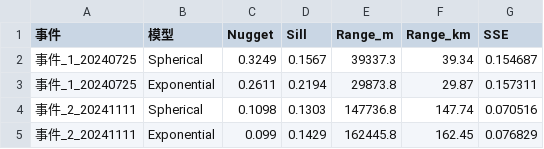
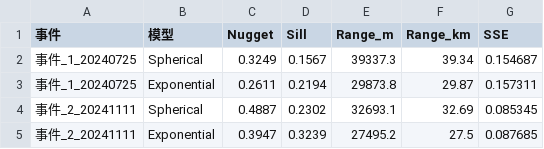
Before and after one commit to Chuang-ben/homework6, a CSV file: output/variogram_parameters.csv, drawn as a sheet.

```diff
--- a/output/variogram_parameters.csv
+++ b/output/variogram_parameters.csv
@@ -3,3 +3,3 @@
 事件_1_20240725,Exponential,0.2611,0.2194,29873.8,29.87,0.157311
-事件_2_20241111,Spherical,0.1098,0.1303,147736.8,147.74,0.070516
-事件_2_20241111,Exponential,0.099,0.1429,162445.8,162.45,0.076829
+事件_2_20241111,Spherical,0.4887,0.2302,32693.1,32.69,0.085345
+事件_2_20241111,Exponential,0.3947,0.3239,27495.2,27.5,0.087685
```
Also changed, not shown: 16 other files.
